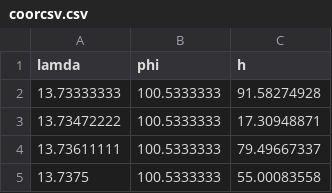
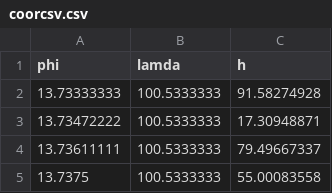
Before and after one commit to sakaratsooksang/arphohub, a CSV file: coorcsv.csv, drawn as a sheet; only a part is shown.

Commit message:
Update coorcsv.csv

```diff
--- a/coorcsv.csv
+++ b/coorcsv.csv
@@ -1,2 +1,2 @@
-lamda,phi,h
+phi,lamda,h
 13.73333333,100.5333333,91.58274928
```
